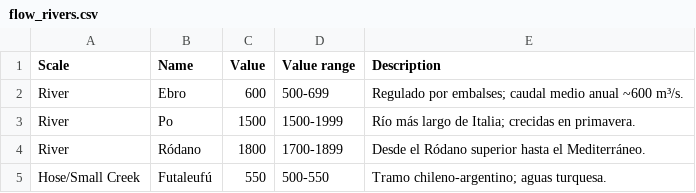
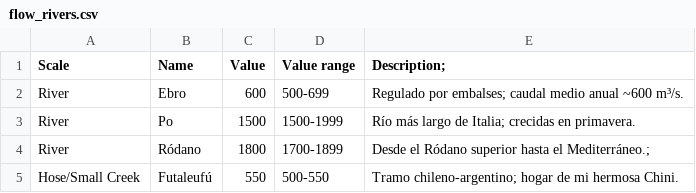
Before and after one commit to rjvives/getyourdimensionsright, a CSV file: flow_rivers.csv, drawn as a sheet.

Commit message:
Update flow_rivers.csv

```diff
--- a/flow_rivers.csv
+++ b/flow_rivers.csv
@@ -1,5 +1,5 @@
-Scale,Name,Value,Value range,Description
+Scale,Name,Value,Value range,Description;
 River,Ebro,600,500-699,Regulado por embalses; caudal medio anual ~600 m³/s.
 River,Po,1500,1500-1999,Río más largo de Italia; crecidas en primavera.
-River,Ródano,1800,1700-1899,Desde el Ródano superior hasta el Mediterráneo.
-Hose/Small Creek,Futaleufú,550,500-550,Tramo chileno-argentino; aguas turquesa.
+River,Ródano,1800,1700-1899,Desde el Ródano superior hasta el Mediterráneo.;
+Hose/Small Creek,Futaleufú,550,500-550,Tramo chileno-argentino; hogar de mi hermosa Chini.
```
